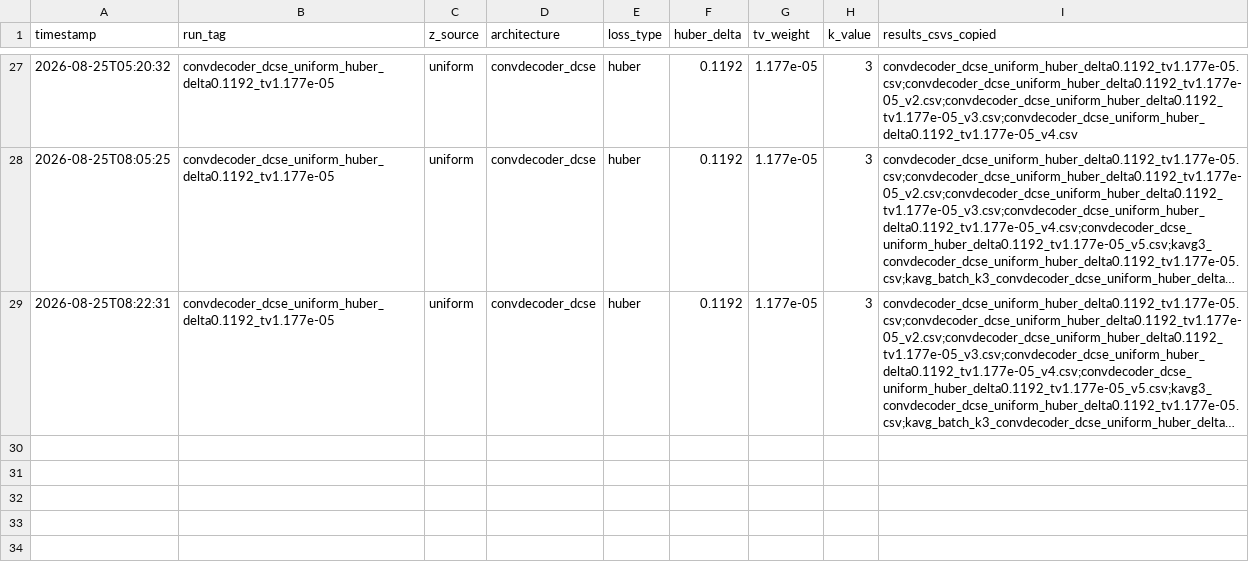
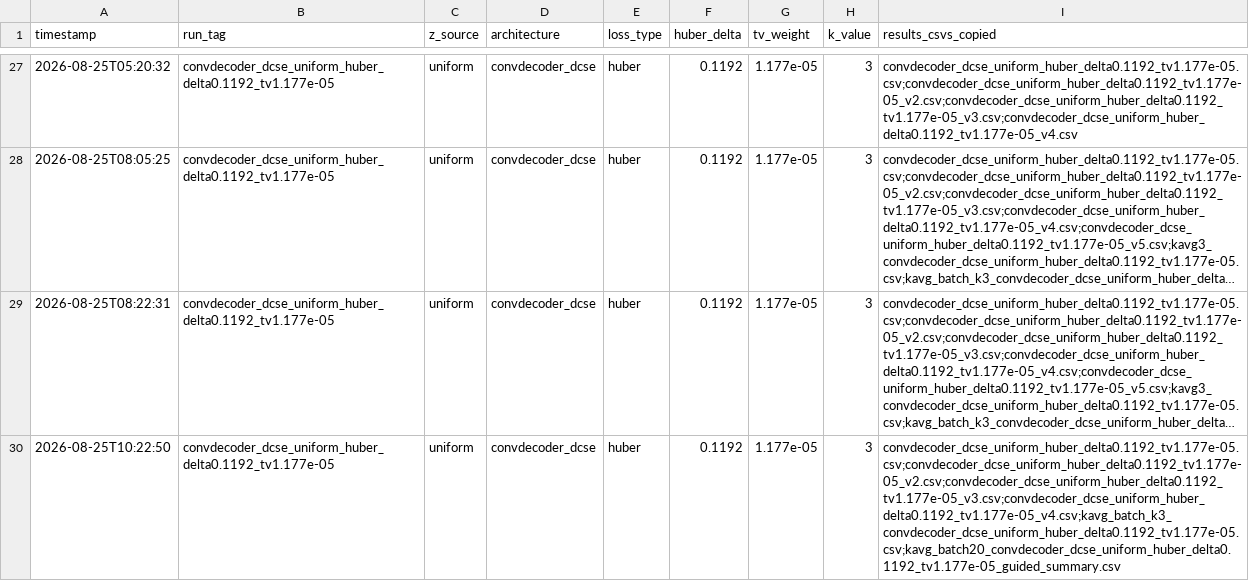
Before and after one commit to itaipasternak-cloud/ConvDeconv-MRI-project, a CSV file: results/manifest.csv, drawn as a sheet; only a part is shown, gaps mark what is left out; long unchanged cells end in …; the diff names each change by its address in the sheet, - before the commit and + after, or states it on an @@ line.

Commit message:
Update results/notebook -- 2026-08-25T10:22:50 (RUN_TAG=convdecoder_dcse_uniform_huber_delta0.1192_tv1.177e-05)

```diff
--- a/results/manifest.csv
+++ b/results/manifest.csv
+row 30: 2026-08-25T10:22:50 | convdecoder_dcse_uniform_huber_delta0.1192_tv1.177e-05 | uniform | convdecoder_dcse | huber | 0.1192 | 1.177e-05 | 3 | convdecoder_dcse_uniform_huber_delta0.1192_tv1.177e-05.csv;convdecoder_dcse_uniform_huber_delta0.1192_tv1.177e-05_v2.csv;convdecoder_dcse_uniform_huber_delta0.1192_tv1.177e-05_v3.csv;convdecoder_dcse_uniform_huber_delta0.1192_tv1.177e-05_v4.csv;kavg_batch_k3_convdecoder_dcse_uniform_huber_delta0.1192_tv1.177e-05.csv;kavg_batch20_convdecoder_dcse_uniform_huber_delta0.1192_tv1.177e-05_guided_summary.csv
```
Also changed, not shown: results/kavg_batch20_convdecoder_dcse_uniform_huber_delta0.1192_tv1.177e-05_guided_summary.csv, results/kavg_batch_k3_convdecoder_dcse_uniform_huber_delta0.1192_tv1.177e-05.csv.
